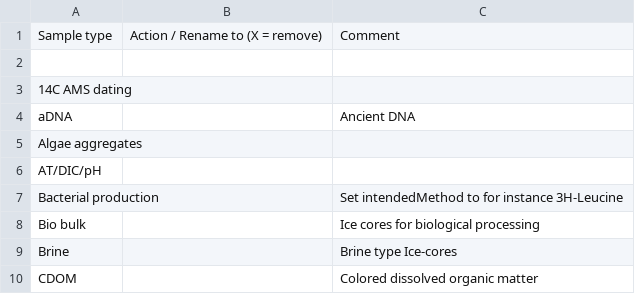
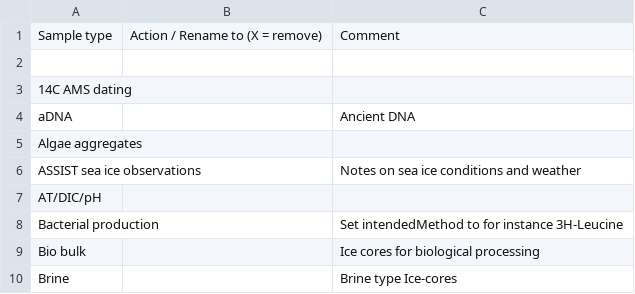
Before and after one commit to umeldt/darwinsheet, a CSV file: config/list_sample_types.csv, drawn as a sheet; only a part is shown; the shorter side is filled out with more unchanged rows; the diff names each change by its address in the sheet, - before the commit and + after, or states it on an @@ line.

Commit message:
Added ASSIST as sample type

```diff
--- a/config/list_sample_types.csv
+++ b/config/list_sample_types.csv
+row 6: ASSIST sea ice observations |  | Notes on sea ice conditions and weather
```
